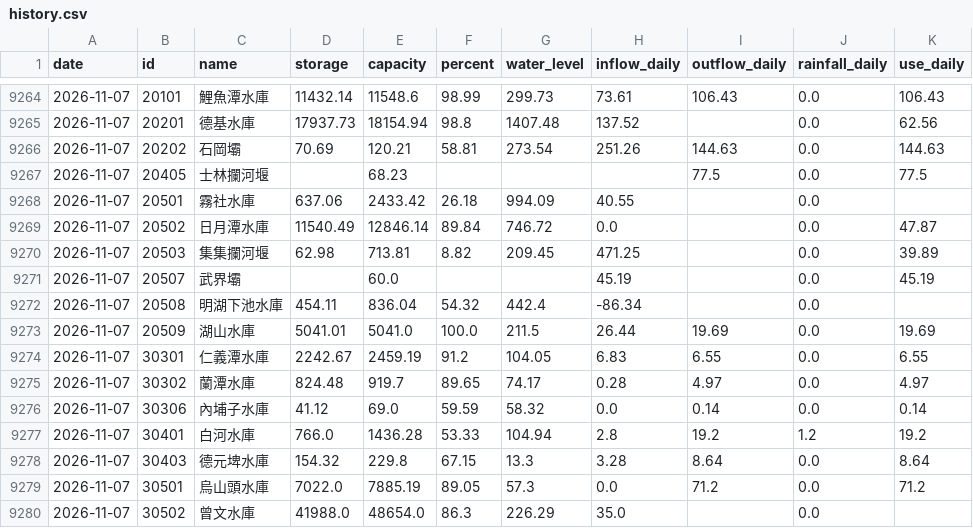
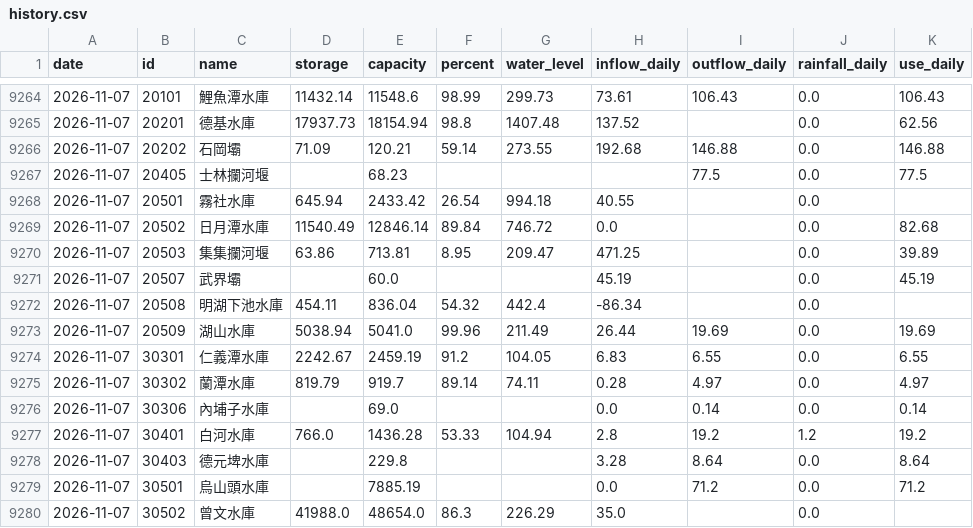
Before and after one commit to test21test21/taiwan-reservoir, a CSV file: data/history.csv, drawn as a sheet; only a part is shown, gaps mark what is left out; the diff covers the shown part only.

```diff
--- a/data/history.csv
+++ b/data/history.csv
@@ -9265,16 +9265,16 @@ date,id,name,storage,capacity,percent,water_level,inflow_daily,outflow_daily,rai
 2026-11-07,20201,德基水庫,17937.73,18154.94,98.8,1407.48,137.52,,0.0,62.56
-2026-11-07,20202,石岡壩,70.69,120.21,58.81,273.54,251.26,144.63,0.0,144.63
+2026-11-07,20202,石岡壩,71.09,120.21,59.14,273.55,192.68,146.88,0.0,146.88
 2026-11-07,20405,士林攔河堰,,68.23,,,,77.5,0.0,77.5
-2026-11-07,20501,霧社水庫,637.06,2433.42,26.18,994.09,40.55,,0.0,
-2026-11-07,20502,日月潭水庫,11540.49,12846.14,89.84,746.72,0.0,,0.0,47.87
-2026-11-07,20503,集集攔河堰,62.98,713.81,8.82,209.45,471.25,,0.0,39.89
+2026-11-07,20501,霧社水庫,645.94,2433.42,26.54,994.18,40.55,,0.0,
+2026-11-07,20502,日月潭水庫,11540.49,12846.14,89.84,746.72,0.0,,0.0,82.68
+2026-11-07,20503,集集攔河堰,63.86,713.81,8.95,209.47,471.25,,0.0,39.89
 2026-11-07,20507,武界壩,,60.0,,,45.19,,0.0,45.19
 2026-11-07,20508,明湖下池水庫,454.11,836.04,54.32,442.4,-86.34,,0.0,
-2026-11-07,20509,湖山水庫,5041.01,5041.0,100.0,211.5,26.44,19.69,0.0,19.69
+2026-11-07,20509,湖山水庫,5038.94,5041.0,99.96,211.49,26.44,19.69,0.0,19.69
 2026-11-07,30301,仁義潭水庫,2242.67,2459.19,91.2,104.05,6.83,6.55,0.0,6.55
-2026-11-07,30302,蘭潭水庫,824.48,919.7,89.65,74.17,0.28,4.97,0.0,4.97
-2026-11-07,30306,內埔子水庫,41.12,69.0,59.59,58.32,0.0,0.14,0.0,0.14
+2026-11-07,30302,蘭潭水庫,819.79,919.7,89.14,74.11,0.28,4.97,0.0,4.97
+2026-11-07,30306,內埔子水庫,,69.0,,,0.0,0.14,0.0,0.14
 2026-11-07,30401,白河水庫,766.0,1436.28,53.33,104.94,2.8,19.2,1.2,19.2
-2026-11-07,30403,德元埤水庫,154.32,229.8,67.15,13.3,3.28,8.64,0.0,8.64
-2026-11-07,30501,烏山頭水庫,7022.0,7885.19,89.05,57.3,0.0,71.2,0.0,71.2
+2026-11-07,30403,德元埤水庫,,229.8,,,3.28,8.64,0.0,8.64
+2026-11-07,30501,烏山頭水庫,,7885.19,,,0.0,71.2,0.0,71.2
 2026-11-07,30502,曾文水庫,41988.0,48654.0,86.3,226.29,35.0,,0.0,
```
Also changed, not shown: 45 edited cells elsewhere in this file, data/power/hourly/2026-11.csv, 4 other files.
